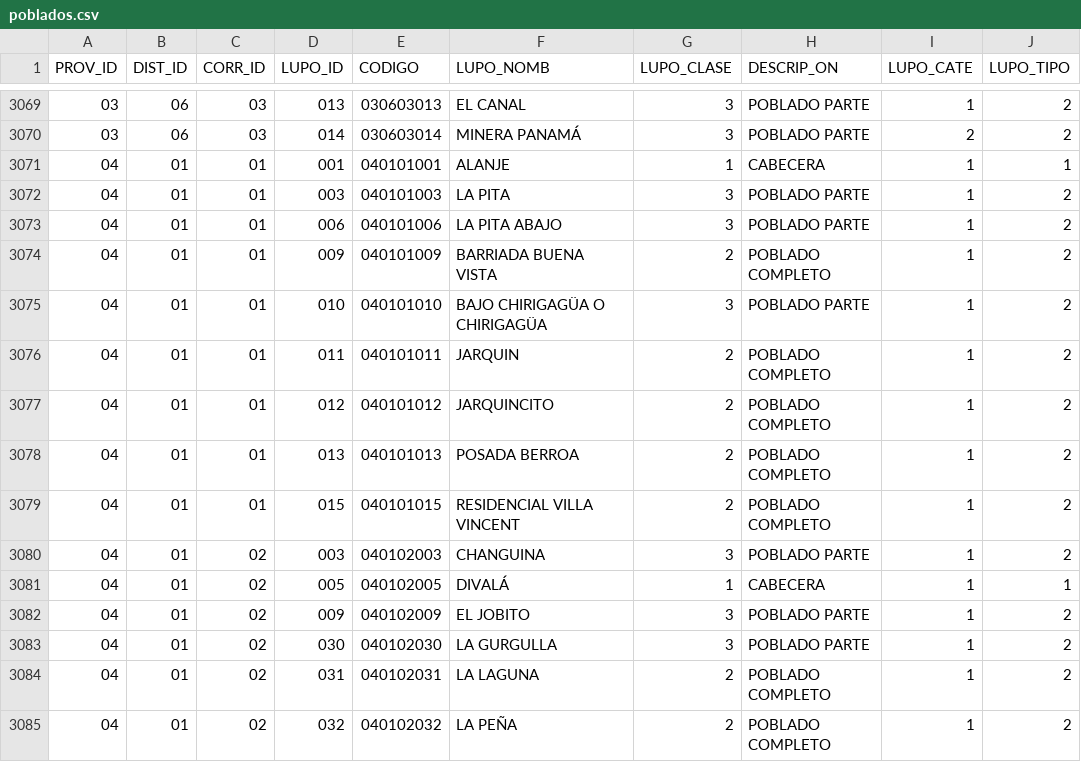
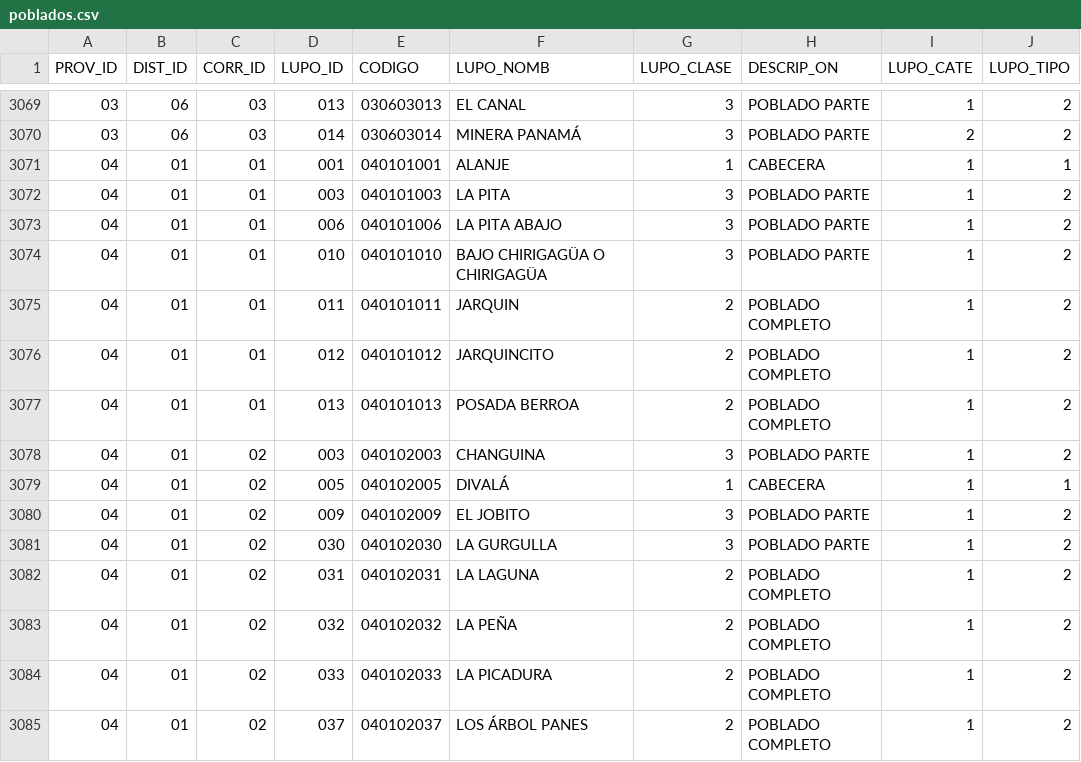
Before and after one commit to viquezr-dev/panama_territorio, a CSV file: data/poblados.csv, drawn as a sheet; only a part is shown, gaps mark what is left out; the shorter side is filled out with more unchanged rows; the diff names each change by its address in the sheet, - before the commit and + after, or states it on an @@ line.

Commit message:
Add files via upload

```diff
--- a/data/poblados.csv
+++ b/data/poblados.csv
-row 3074: 04 | 01 | 01 | 009 | 040101009 | BARRIADA BUENA VISTA | 2 | POBLADO COMPLETO | 1 | 2
-row 3079: 04 | 01 | 01 | 015 | 040101015 | RESIDENCIAL VILLA VINCENT | 2 | POBLADO COMPLETO | 1 | 2
```
